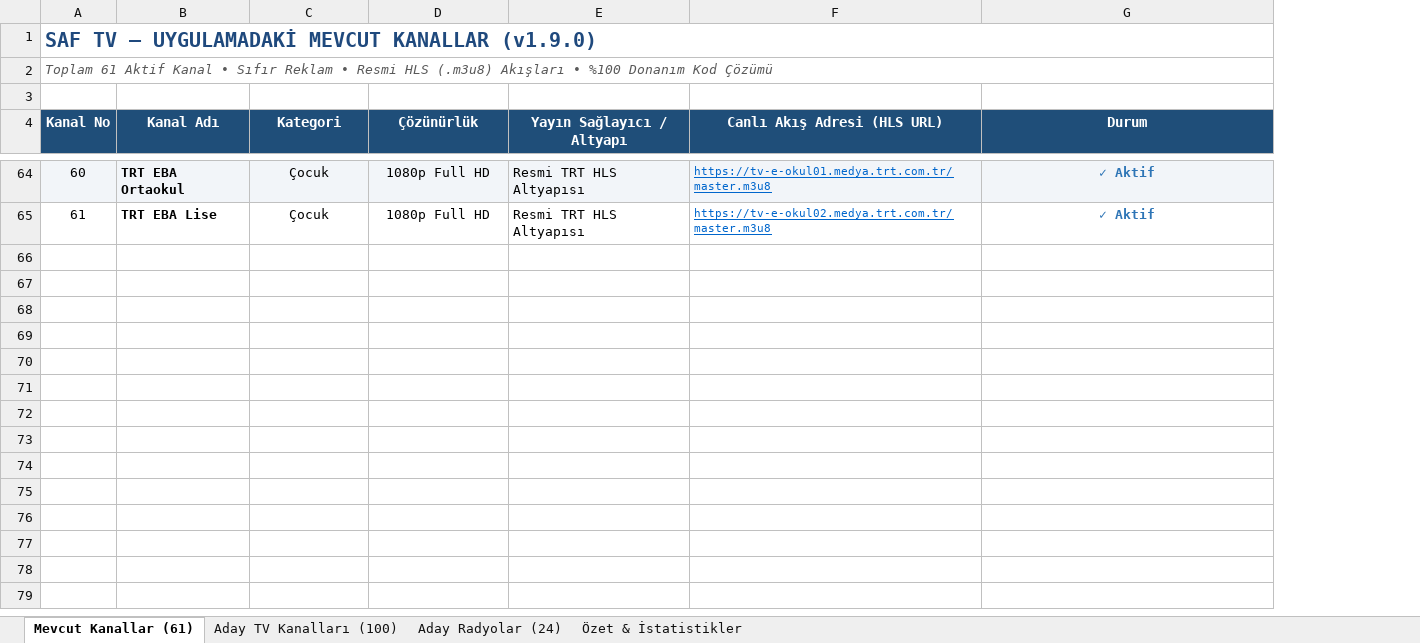
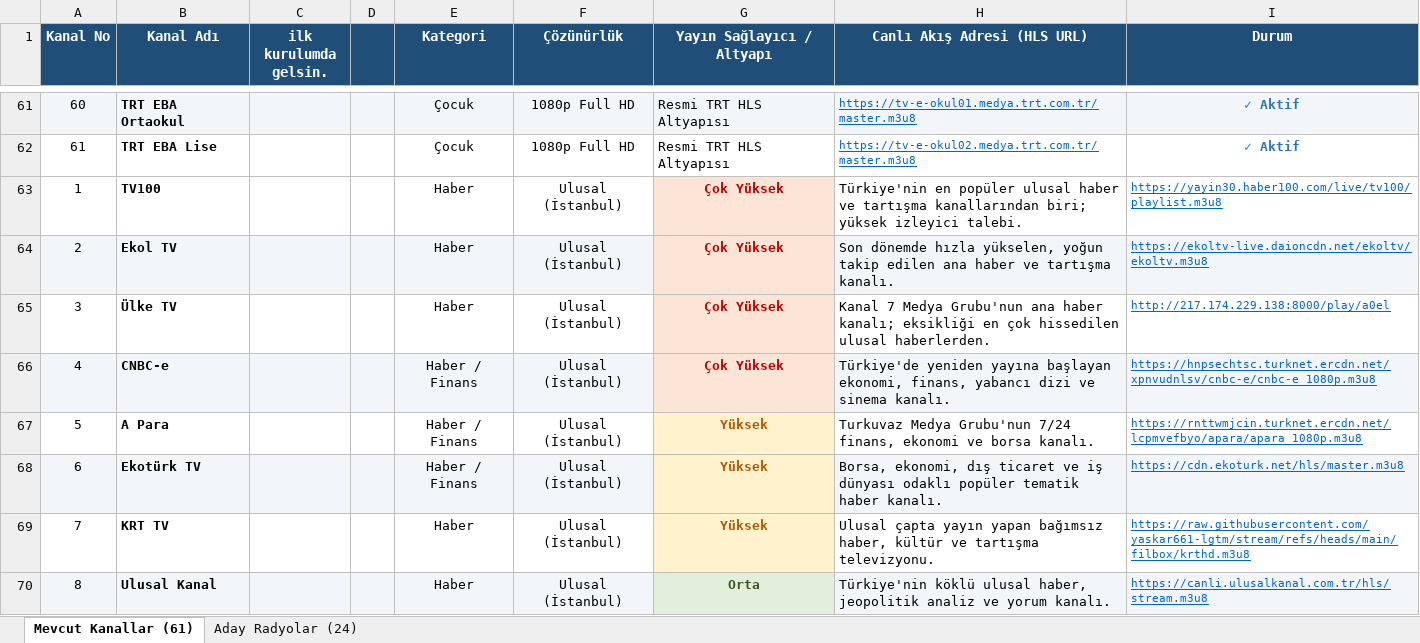
Before and after one commit to devezir/SafTV, an Excel workbook: editliste.xlsx, sheet Mevcut Kanallar (61), drawn as a sheet; only a part is shown, gaps mark what is left out; values as stored, in another font and other column widths than the file's, no borders; removed rows and columns are numbered as before the commit, all else as after; the diff covers the shown part only; the diff names each change by its address in the sheet, - before the commit and + after, or states it on an @@ line.

Commit message:
Saf TV v2.3.0 - Genişletilmiş Arayüz Ölçeği (%60 - %200) ve İnternet Yeniden Bağlantı Güvencesi

```diff
--- a/editliste.xlsx (sheet Mevcut Kanallar (61))
+++ b/editliste.xlsx (sheet Mevcut Kanallar (61))
-sheet tab: Aday TV Kanalları (100)
-sheet tab: Özet & İstatistikler
+column C (ilk kurulumda gelsin.), empty
+column D, empty
-row 1: SAF TV — UYGULAMADAKİ MEVCUT KANALLAR (v1.9.0)
-row 2: Toplam 61 Aktif Kanal • Sıfır Reklam • Resmi HLS (.m3u8) Akışları • %100 Donanım Kod Çözümü
-row 3: (empty)
+row 63: 1 | TV100 |  |  | Haber | Ulusal (İstanbul) | Çok Yüksek | Türkiye'nin en popüler ulusal haber ve tartışma kanallarından biri; yüksek izleyici talebi. | https://yayin30.haber100.com/live/tv100/playlist.m3u8
+row 64: 2 | Ekol TV |  |  | Haber | Ulusal (İstanbul) | Çok Yüksek | Son dönemde hızla yükselen, yoğun takip edilen ana haber ve tartışma kanalı. | https://ekoltv-live.daioncdn.net/ekoltv/ekoltv.m3u8
+row 65: 3 | Ülke TV |  |  | Haber | Ulusal (İstanbul) | Çok Yüksek | Kanal 7 Medya Grubu'nun ana haber kanalı; eksikliği en çok hissedilen ulusal haberlerden. | http://217.174.229.138:8000/play/a0el
+row 66: 4 | CNBC-e |  |  | Haber / Finans | Ulusal (İstanbul) | Çok Yüksek | Türkiye'de yeniden yayına başlayan ekonomi, finans, yabancı dizi ve sinema kanalı. | https://hnpsechtsc.turknet.ercdn.net/xpnvudnlsv/cnbc-e/cnbc-e_1080p.m3u8
+row 67: 5 | A Para |  |  | Haber / Finans | Ulusal (İstanbul) | Yüksek | Turkuvaz Medya Grubu'nun 7/24 finans, ekonomi ve borsa kanalı. | https://rnttwmjcin.turknet.ercdn.net/lcpmvefbyo/apara/apara_1080p.m3u8
+row 68: 6 | Ekotürk TV |  |  | Haber / Finans | Ulusal (İstanbul) | Yüksek | Borsa, ekonomi, dış ticaret ve iş dünyası odaklı popüler tematik haber kanalı. | https://cdn.ekoturk.net/hls/master.m3u8
+row 69: 7 | KRT TV |  |  | Haber | Ulusal (İstanbul) | Yüksek | Ulusal çapta yayın yapan bağımsız haber, kültür ve tartışma televizyonu. | https://raw.githubusercontent.com/yaskar661-lgtm/stream/refs/heads/main/filbox/krthd.m3u8
+row 70: 8 | Ulusal Kanal |  |  | Haber | Ulusal (İstanbul) | Orta | Türkiye'nin köklü ulusal haber, jeopolitik analiz ve yorum kanalı. | https://canli.ulusalkanal.com.tr/hls/stream.m3u8
```
Also changed, not shown: 92 added rows elsewhere in this sheet, 11 other files.
